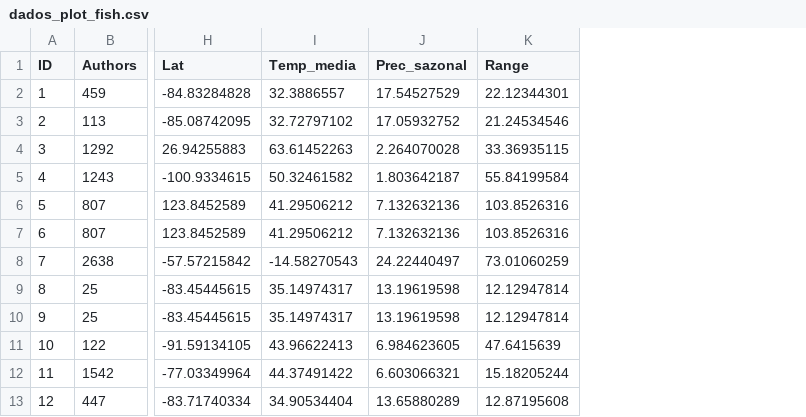
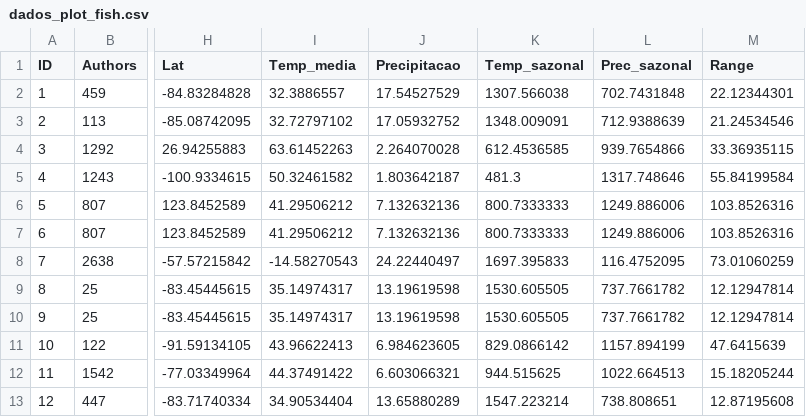
Before and after one commit to MCamana/Land_use_metaanalysis, a CSV file: output/dados_plot_fish.csv, drawn as a sheet; only a part is shown, gaps mark what is left out; the diff names each change by its address in the sheet, - before the commit and + after, or states it on an @@ line.

Commit message:
esport fish data

```diff
--- a/output/dados_plot_fish.csv
+++ b/output/dados_plot_fish.csv
+column K (Temp_sazonal), rows 2-13: 1307.566038 | 1348.009091 | 612.4536585 | 481.3 | 800.7333333 | 800.7333333 | 1697.395833 | 1530.605505 | 1530.605505 | 829.0866142 | 944.515625 | 1547.223214
+column L (Prec_sazonal), rows 2-13: 702.7431848 | 712.9388639 | 939.7654866 | 1317.748646 | 1249.886006 | 1249.886006 | 116.4752095 | 737.7661782 | 737.7661782 | 1157.894199 | 1022.664513 | 738.808651
-J1: Prec_sazonal
+J1: Precipitacao
```
